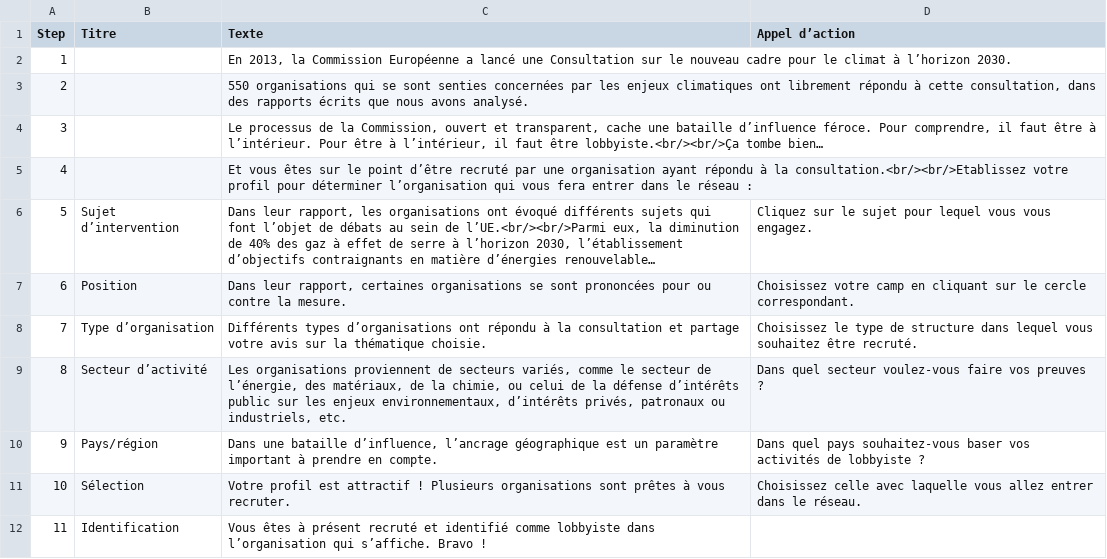
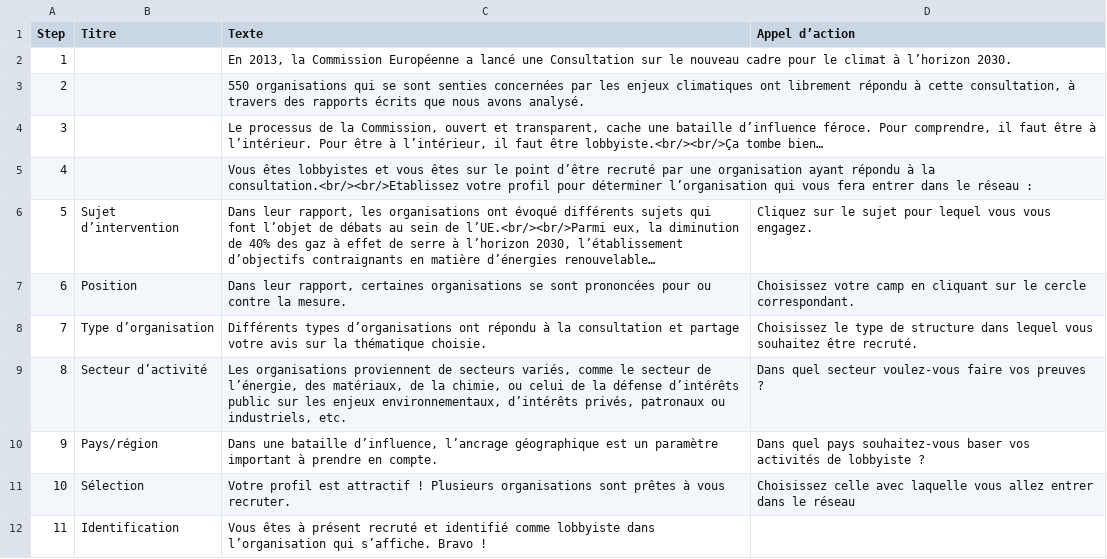
Before and after one commit to a2xl08/Stage2A, a CSV file: AppDesign/data/Scenario.csv, drawn as a sheet; long unchanged cells end in …; the diff names each change by its address in the sheet, - before the commit and + after, or states it on an @@ line.

```diff
--- a/AppDesign/data/Scenario.csv
+++ b/AppDesign/data/Scenario.csv
-C3 (Texte): …cette consultation, dans des rapports…
+C3 (Texte): …cette consultation, à travers des rapports…
-C5 (Texte): Et vous êtes…
+C5 (Texte): Vous êtes lobbyistes et vous êtes…
-D11 (Appel d’action): …dans le réseau.
+D11 (Appel d’action): …dans le réseau
```
Also changed, not shown: 6 other files.
